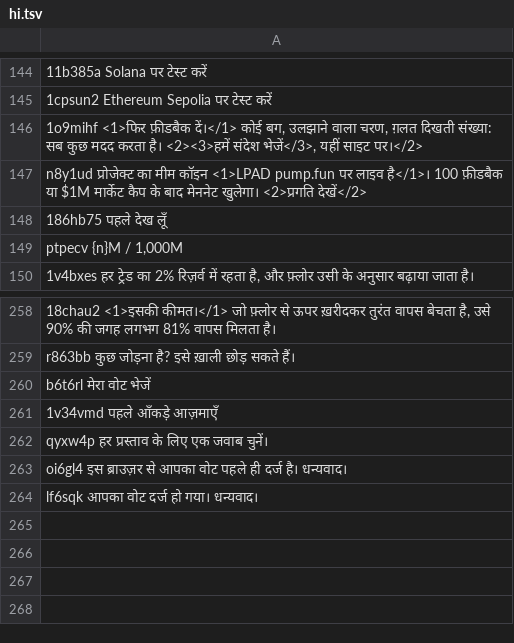
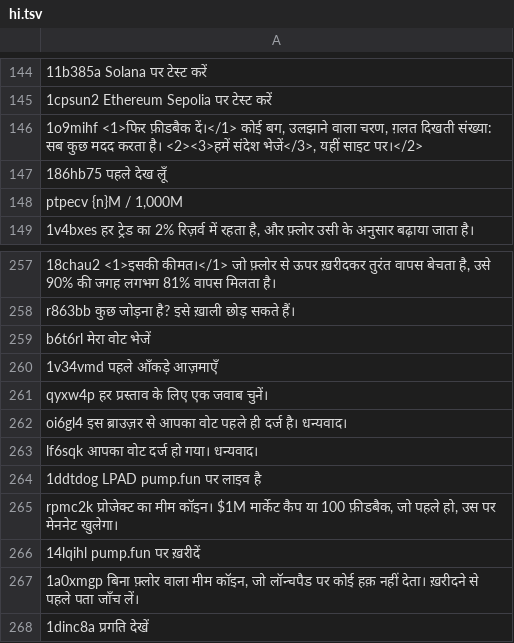
Before and after one commit to w8nwzbf9h5-svg/jisr-launchpad, a TSV file: i18n/hi.tsv, drawn as a sheet; only a part is shown, gaps mark what is left out; removed rows and columns are numbered as before the commit, all else as after; the diff names each change by its address in the sheet, - before the commit and + after, or states it on an @@ line.

```diff
--- a/i18n/hi.tsv
+++ b/i18n/hi.tsv
-row 147: n8y1ud प्रोजेक्ट का मीम कॉइन <1>LPAD pump.fun पर लाइव है</1>। 100 फ़ीडबैक या $1M मार्केट कैप के बाद मेननेट खुलेगा। <2>प्रगति देखें</2>
+row 264: 1ddtdog LPAD pump.fun पर लाइव है
+row 265: rpmc2k प्रोजेक्ट का मीम कॉइन। $1M मार्केट कैप या 100 फ़ीडबैक, जो पहले हो, उस पर मेननेट खुलेगा।
+row 266: 14lqihl pump.fun पर ख़रीदें
+row 267: 1a0xmgp बिना फ़्लोर वाला मीम कॉइन, जो लॉन्चपैड पर कोई हक़ नहीं देता। ख़रीदने से पहले पता जाँच लें।
+row 268: 1dinc8a प्रगति देखें
```
Also changed, not shown: i18n/ar.tsv, i18n/es.tsv, 19 other files.
